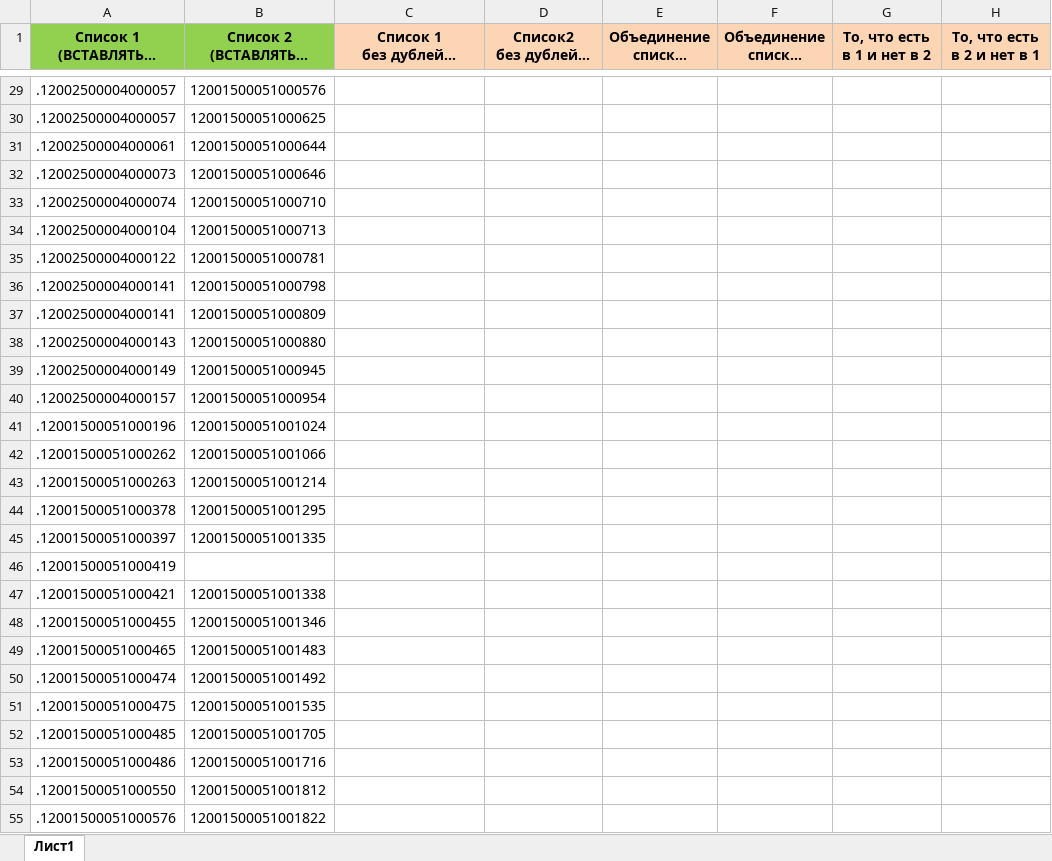
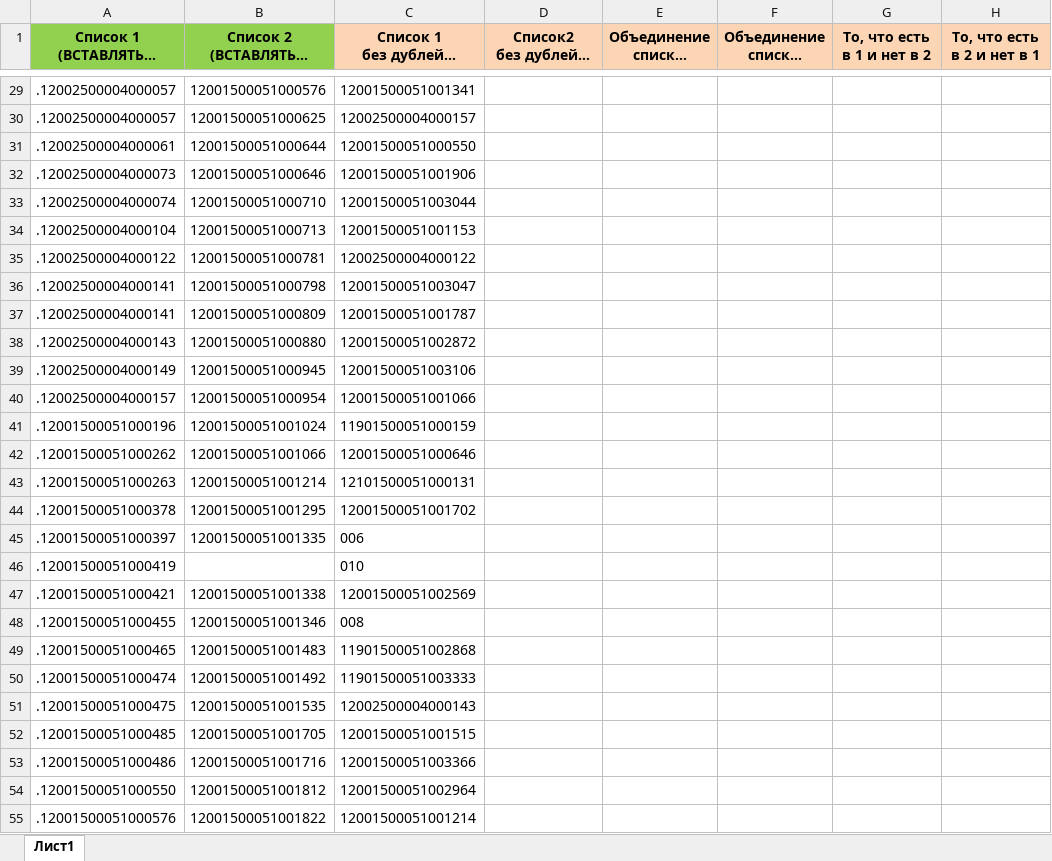
Before and after one commit to vnoook/compare_ud, an Excel workbook: sravnenie ud.xlsx, sheet Лист1, drawn as a sheet; only a part is shown, gaps mark what is left out; long unchanged cells end in …; values as stored, in another font and other column widths than the file's, no borders; the diff covers the shown part only; the diff names each change by its address in the sheet, - before the commit and + after, or states it on an @@ line.

```diff
--- a/sravnenie ud.xlsx (sheet Лист1)
+++ b/sravnenie ud.xlsx (sheet Лист1)
-C29: (empty)
+C29: 12001500051001341
-C30: (empty)
+C30: 12002500004000157
-C31: (empty)
+C31: 12001500051000550
-C32: (empty)
+C32: 12001500051001906
-C33: (empty)
+C33: 12001500051003044
-C34: (empty)
+C34: 12001500051001153
-C35: (empty)
+C35: 12002500004000122
-C36: (empty)
+C36: 12001500051003047
-C37: (empty)
+C37: 12001500051001787
-C38: (empty)
+C38: 12001500051002872
-C39: (empty)
+C39: 12001500051003106
-C40: (empty)
+C40: 12001500051001066
-C41: (empty)
+C41: 11901500051000159
-C42: (empty)
+C42: 12001500051000646
-C43: (empty)
+C43: 12101500051000131
-C44: (empty)
+C44: 12001500051001702
-C45: (empty)
+C45: 006
-C46: (empty)
+C46: 010
-C47: (empty)
+C47: 12001500051002569
-C48: (empty)
+C48: 008
-C49: (empty)
+C49: 11901500051002868
-C50: (empty)
+C50: 11901500051003333
-C51: (empty)
+C51: 12002500004000143
-C52: (empty)
+C52: 12001500051001515
-C53: (empty)
+C53: 12001500051003366
-C54: (empty)
+C54: 12001500051002964
-C55: (empty)
+C55: 12001500051001214
```
Also changed, not shown: 158 edited cells elsewhere in this sheet, 2 other files.
